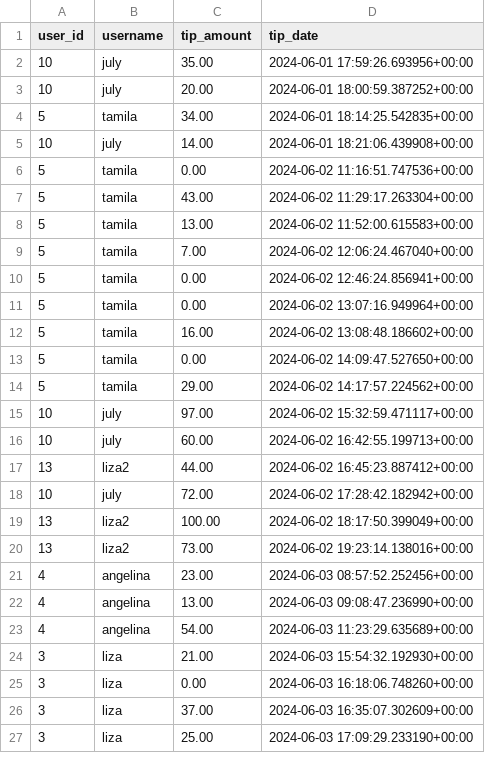
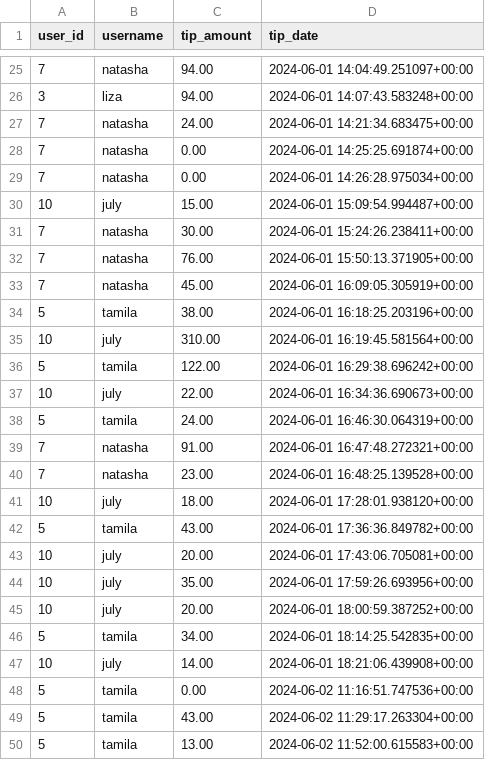
Before and after one commit to Paul-il/New-Mimino, a CSV file: tips.csv, drawn as a sheet; only a part is shown, gaps mark what is left out; the shorter side is filled out with more unchanged rows; the diff covers the shown part only.

```diff
--- a/tips.csv
+++ b/tips.csv
@@ -2 +25,20 @@ user_id,username,tip_amount,tip_date
+7,natasha,94.00,2024-06-01 14:04:49.251097+00:00
+3,liza,94.00,2024-06-01 14:07:43.583248+00:00
+7,natasha,24.00,2024-06-01 14:21:34.683475+00:00
+7,natasha,0.00,2024-06-01 14:25:25.691874+00:00
+7,natasha,0.00,2024-06-01 14:26:28.975034+00:00
+10,july,15.00,2024-06-01 15:09:54.994487+00:00
+7,natasha,30.00,2024-06-01 15:24:26.238411+00:00
+7,natasha,76.00,2024-06-01 15:50:13.371905+00:00
+7,natasha,45.00,2024-06-01 16:09:05.305919+00:00
+5,tamila,38.00,2024-06-01 16:18:25.203196+00:00
+10,july,310.00,2024-06-01 16:19:45.581564+00:00
+5,tamila,122.00,2024-06-01 16:29:38.696242+00:00
+10,july,22.00,2024-06-01 16:34:36.690673+00:00
+5,tamila,24.00,2024-06-01 16:46:30.064319+00:00
+7,natasha,91.00,2024-06-01 16:47:48.272321+00:00
+7,natasha,23.00,2024-06-01 16:48:25.139528+00:00
+10,july,18.00,2024-06-01 17:28:01.938120+00:00
+5,tamila,43.00,2024-06-01 17:36:36.849782+00:00
+10,july,20.00,2024-06-01 17:43:06.705081+00:00
 10,july,35.00,2024-06-01 17:59:26.693956+00:00
```
Also changed, not shown: 24 added rows elsewhere in this file, 2 other files.
